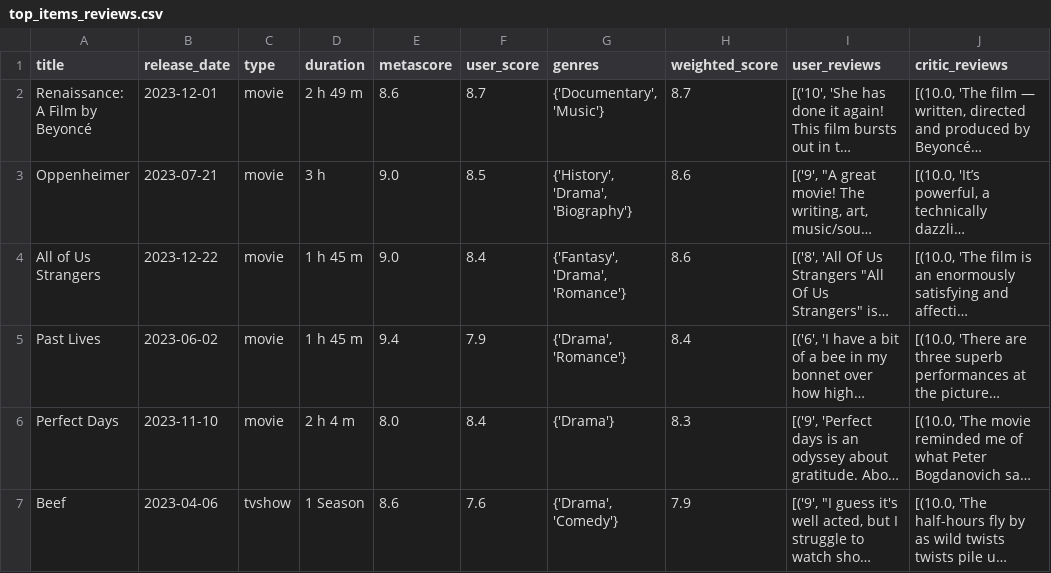
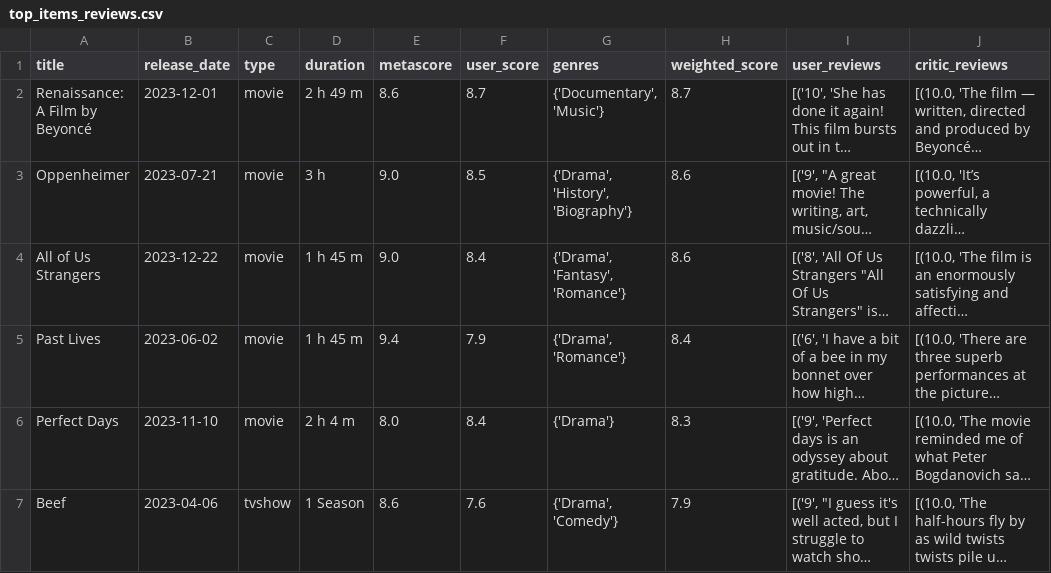
Before and after one commit to pizarroiker/TFG-Web-Scraping-Sentiment-Analysis, a CSV file: dataset/top_items_reviews.csv, drawn as a sheet; only a part is shown; long unchanged cells end in …; the diff covers the shown part only; the diff names each change by its address in the sheet, - before the commit and + after, or states it on an @@ line.

Commit message:
Updated datasets

```diff
--- a/dataset/top_items_reviews.csv
+++ b/dataset/top_items_reviews.csv
-G3 (genres): {'History', 'Drama', 'Biography'}
+G3 (genres): {'Drama', 'History', 'Biography'}
-G4 (genres): {'Fantasy', 'Drama', 'Romance'}
+G4 (genres): {'Drama', 'Fantasy', 'Romance'}
```
Also changed, not shown: 1 added row, 1 removed row and 3 edited cells elsewhere in this file, dataset/movies_and_tvshows.csv.
